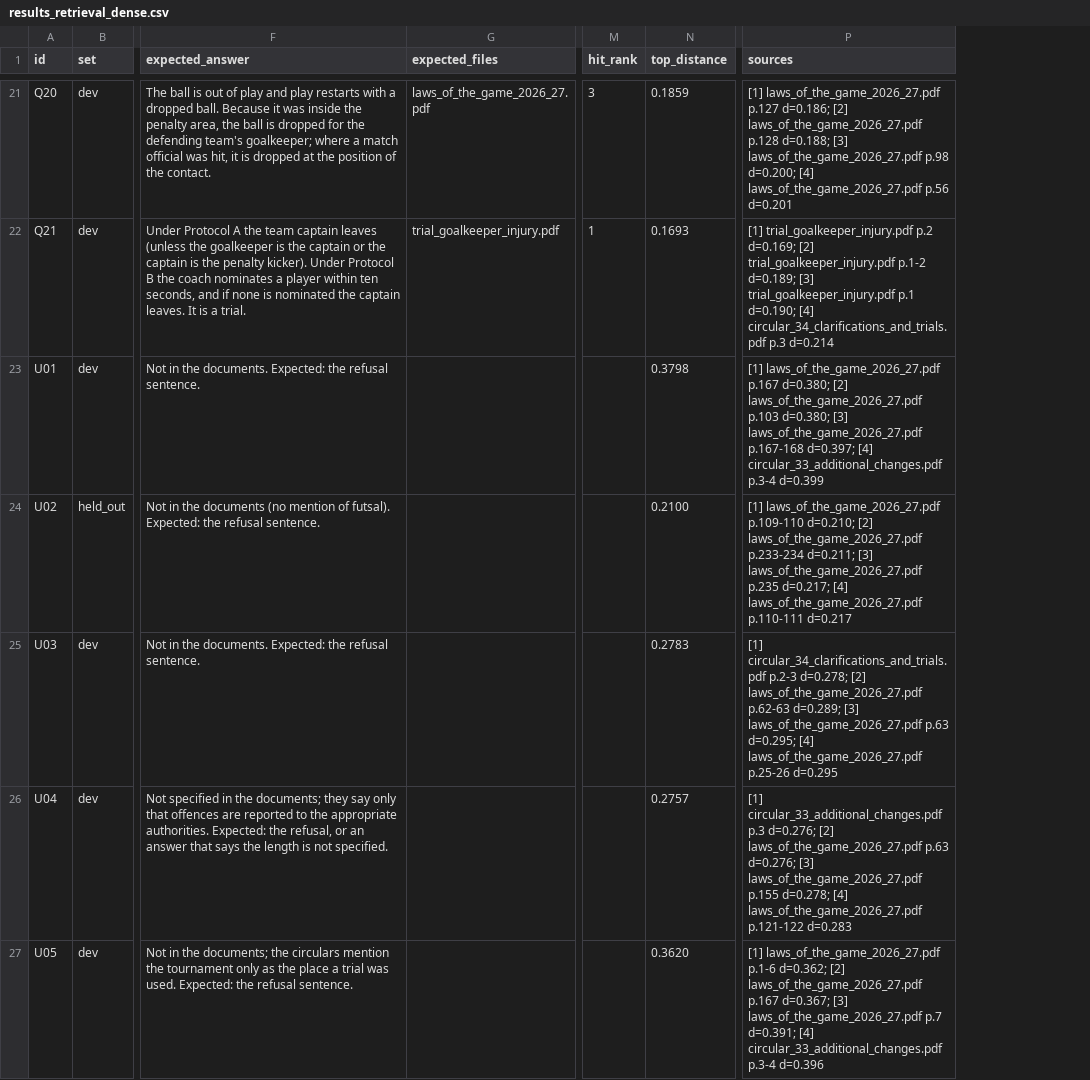
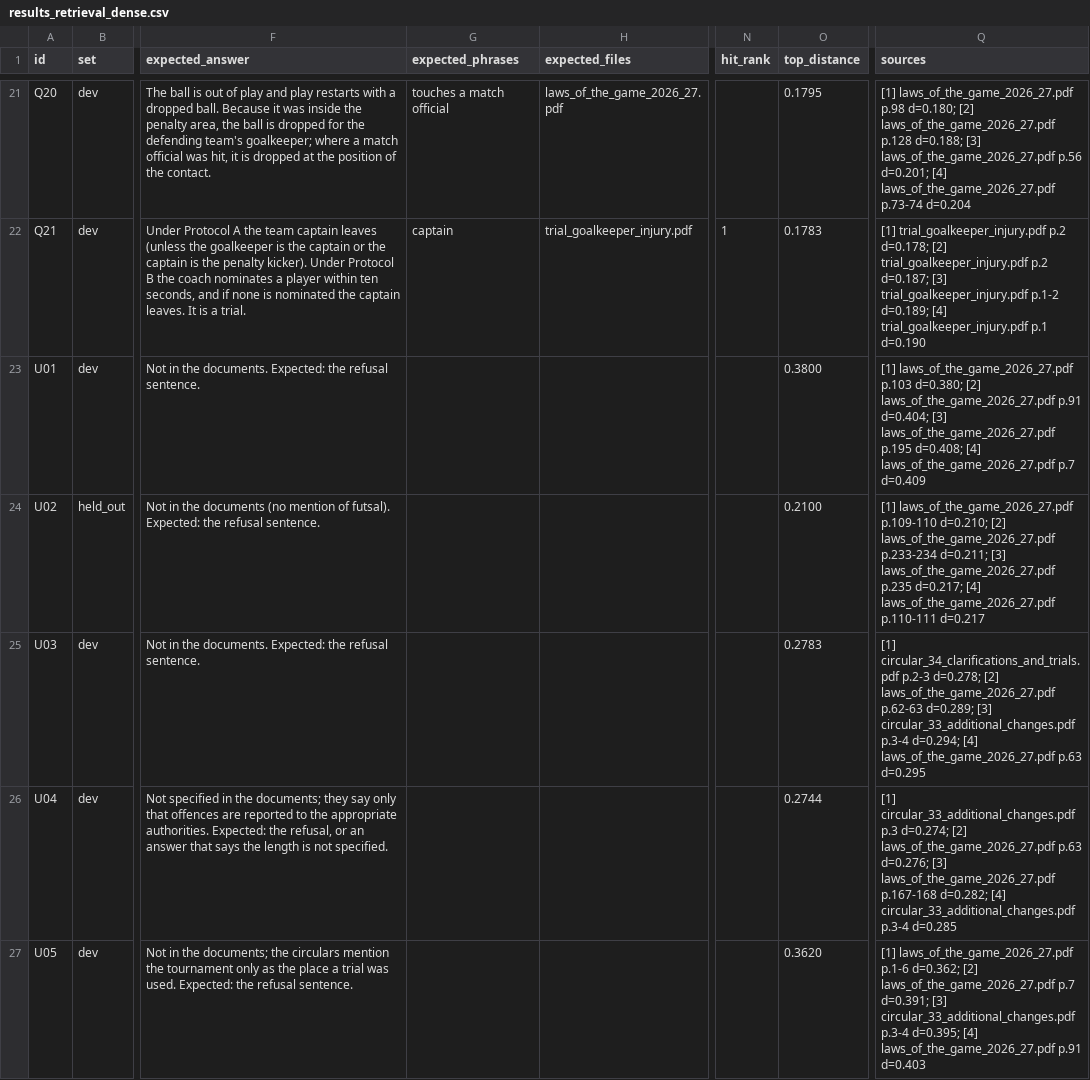
Before and after one commit to BillyGeros94/laws-of-the-game-rag, a CSV file: data/eval/results_retrieval_dense.csv, drawn as a sheet; only a part is shown, gaps mark what is left out; addresses are those after the commit; the diff covers the shown part only; the diff names each change by its address in the sheet, - before the commit and + after, or states it on an @@ line.

```diff
--- a/data/eval/results_retrieval_dense.csv
+++ b/data/eval/results_retrieval_dense.csv
+column G (expected_phrases), rows 21-22: touches a match official | captain
-N21 (hit_rank): 3
+N21 (hit_rank): (empty)
-O21 (top_distance): 0.1859
+O21 (top_distance): 0.1795
-Q21 (sources): [1] laws_of_the_game_2026_27.pdf p.127 d=0.186; [2] laws_of_the_game_2026_27.pdf p.128 d=0.188; [3] laws_of_the_game_2026_27.pdf p.98 d=0.200; [4] laws_of_the_game_2026_27.pdf p.56 d=0.201
+Q21 (sources): [1] laws_of_the_game_2026_27.pdf p.98 d=0.180; [2] laws_of_the_game_2026_27.pdf p.128 d=0.188; [3] laws_of_the_game_2026_27.pdf p.56 d=0.201; [4] laws_of_the_game_2026_27.pdf p.73-74 d=0.204
-O22 (top_distance): 0.1693
+O22 (top_distance): 0.1783
-Q22 (sources): …trial_goalkeeper_injury.pdf p.2 d=0.169; [2] trial_goalkeeper_injury.pdf p.1-2 d=0.189; [3] trial_goalkeeper_injury.pdf p.1 d=0.190; [4] circular_34_clarifications_and_trials.pdf p.3 d=0.214
+Q22 (sources): …trial_goalkeeper_injury.pdf p.2 d=0.178; [2] trial_goalkeeper_injury.pdf p.2 d=0.187; [3] trial_goalkeeper_injury.pdf p.1-2 d=0.189; [4] trial_goalkeeper_injury.pdf p.1 d=0.190
-O23 (top_distance): 0.3798
+O23 (top_distance): 0.3800
-Q23 (sources): [1] laws_of_the_game_2026_27.pdf p.167 d=0.380; [2] laws_of_the_game_2026_27.pdf p.103 d=0.380; [3] laws_of_the_game_2026_27.pdf p.167-168 d=0.397; [4] circular_33_additional_changes.pdf p.3-4 d=0.399
+Q23 (sources): [1] laws_of_the_game_2026_27.pdf p.103 d=0.380; [2] laws_of_the_game_2026_27.pdf p.91 d=0.404; [3] laws_of_the_game_2026_27.pdf p.195 d=0.408; [4] laws_of_the_game_2026_27.pdf p.7 d=0.409
-Q25 (sources): …d=0.289; [3] laws_of_the_game_2026_27.pdf p.63 d=0.295; [4] laws_of_the_game_2026_27.pdf p.25-26 d=0.295
+Q25 (sources): …d=0.289; [3] circular_33_additional_changes.pdf p.3-4 d=0.294; [4] laws_of_the_game_2026_27.pdf p.63 d=0.295
-O26 (top_distance): 0.2757
+O26 (top_distance): 0.2744
-Q26 (sources): …circular_33_additional_changes.pdf p.3 d=0.276; [2] laws_of_the_game_2026_27.pdf p.63 d=0.276; [3] laws_of_the_game_2026_27.pdf p.155 d=0.278; [4] laws_of_the_game_2026_27.pdf p.121-122 d=0.283
+Q26 (sources): …circular_33_additional_changes.pdf p.3 d=0.274; [2] laws_of_the_game_2026_27.pdf p.63 d=0.276; [3] laws_of_the_game_2026_27.pdf p.167-168 d=0.282; [4] circular_33_additional_changes.pdf p.3-4 d=0.285
-Q27 (sources): …[2] laws_of_the_game_2026_27.pdf p.167 d=0.367; [3] laws_of_the_game_2026_27.pdf p.7 d=0.391; [4] circular_33_additional_changes.pdf p.3-4 d=0.396
+Q27 (sources): …[2] laws_of_the_game_2026_27.pdf p.7 d=0.391; [3] circular_33_additional_changes.pdf p.3-4 d=0.395; [4] laws_of_the_game_2026_27.pdf p.91 d=0.403
```
Also changed, not shown: 29 edited cells elsewhere in this file, data/eval/questions.csv, data/eval/results_v2_graded.csv, 25 other files.
